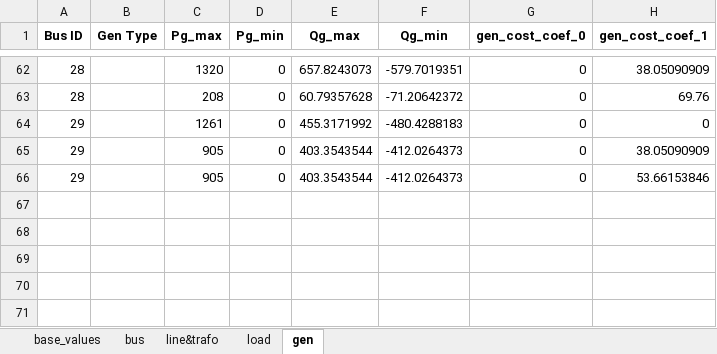
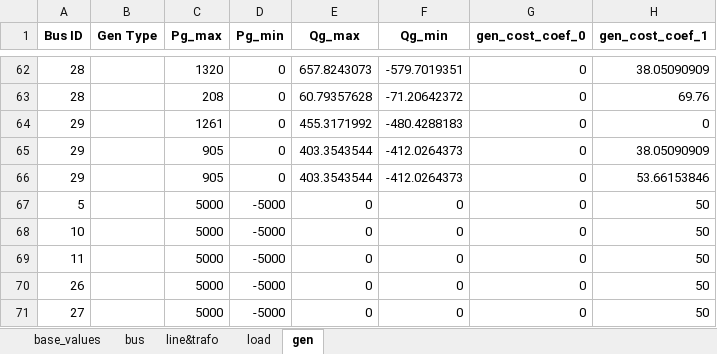
Before and after one commit to MaoyuanYin-UoM/power-system-investment-planning-model, an Excel workbook: Input_Data/GB_Network_29bus/GB_Transmission_Network_29_Bus.xlsx, sheet gen, drawn as a sheet; only a part is shown, gaps mark what is left out; values as stored, in another font and other column widths than the file's, no borders; the diff names each change by its address in the sheet, - before the commit and + after, or states it on an @@ line.

Commit message:
1) Modified the network modelling of the 29-bus GB transmission network: Now added a few grid interconnection point, modelled as virtual generators at the corresponding buses with -5000~5000 generation capacity and (0, 50) generation cost model, through modifying the data input file 'GB_Transmission_Network_29_Bus.xlsx'.
2) Improved scripts 'visualize_pareto_fronts.py', and created a visualization script 'visualize_network_topology.py'.

3) Created a script 'extract_optimisation_results_from_excel.py' (contents imported from the previous test_2.py)

```diff
--- a/Input_Data/GB_Network_29bus/GB_Transmission_Network_29_Bus.xlsx (sheet gen)
+++ b/Input_Data/GB_Network_29bus/GB_Transmission_Network_29_Bus.xlsx (sheet gen)
+row 67: 5 |  | 5000 | -5000 | 0 | 0 | 0 | 50
+row 68: 10 |  | 5000 | -5000 | 0 | 0 | 0 | 50
+row 69: 11 |  | 5000 | -5000 | 0 | 0 | 0 | 50
+row 70: 26 |  | 5000 | -5000 | 0 | 0 | 0 | 50
+row 71: 27 |  | 5000 | -5000 | 0 | 0 | 0 | 50
```
Also changed, not shown: 5 other files.
